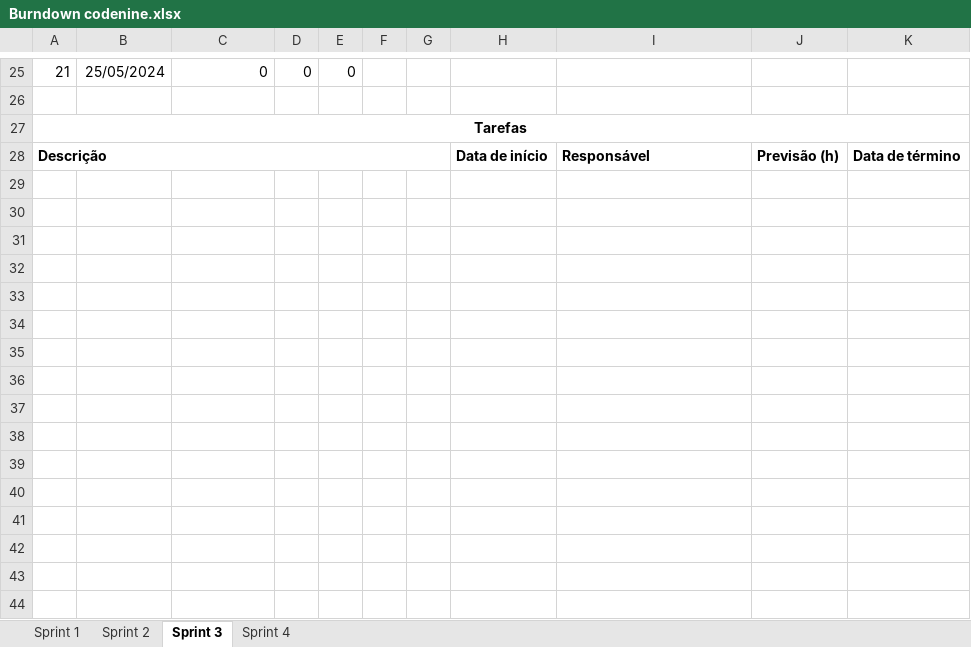
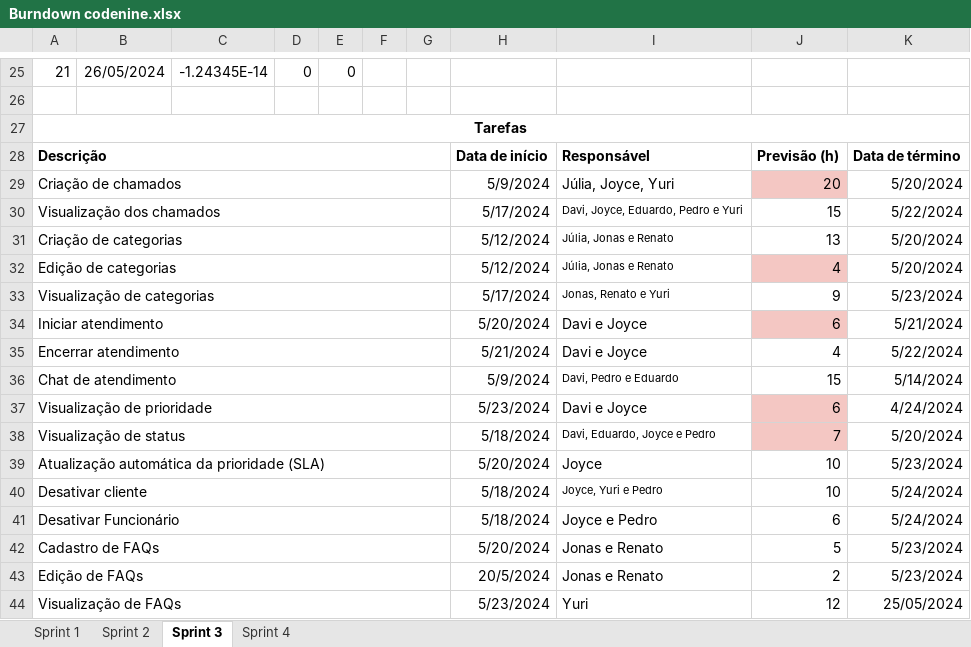
Before and after one commit to Code-Nine-FTC/API-2024.1, an Excel workbook: Docs/docs_tecnicos/Burndown codenine.xlsx, sheet Sprint 3, drawn as a sheet; only a part is shown, gaps mark what is left out; values as stored, in another font and other column widths than the file's, no borders; charts and pictures and conditional formats not drawn; the diff covers the shown part only; the diff names each change by its address in the sheet, - before the commit and + after, or states it on an @@ line.

Commit message:
Docs: [Documentação] Readme atualizado
Readme da Sprint 3 atualizado

```diff
--- a/Docs/docs_tecnicos/Burndown codenine.xlsx (sheet Sprint 3)
+++ b/Docs/docs_tecnicos/Burndown codenine.xlsx (sheet Sprint 3)
-B25: 25/05/2024
+B25: 26/05/2024
-C25: 0
+C25: -1.24345E-14
+row 29: Criação de chamados |  |  |  |  |  |  | 5/9/2024 | Júlia, Joyce, Yuri | 20 | 5/20/2024
+row 30: Visualização dos chamados |  |  |  |  |  |  | 5/17/2024 | Davi, Joyce, Eduardo, Pedro e Yuri | 15 | 5/22/2024
+row 31: Criação de categorias |  |  |  |  |  |  | 5/12/2024 | Júlia, Jonas e Renato | 13 | 5/20/2024
+row 32: Edição de categorias |  |  |  |  |  |  | 5/12/2024 | Júlia, Jonas e Renato | 4 | 5/20/2024
+row 33: Visualização de categorias |  |  |  |  |  |  | 5/17/2024 | Jonas, Renato e Yuri | 9 | 5/23/2024
+row 34: Iniciar atendimento |  |  |  |  |  |  | 5/20/2024 | Davi e Joyce | 6 | 5/21/2024
+row 35: Encerrar atendimento |  |  |  |  |  |  | 5/21/2024 | Davi e Joyce | 4 | 5/22/2024
+row 36: Chat de atendimento |  |  |  |  |  |  | 5/9/2024 | Davi, Pedro e Eduardo | 15 | 5/14/2024
+row 37: Visualização de prioridade |  |  |  |  |  |  | 5/23/2024 | Davi e Joyce | 6 | 4/24/2024
+row 38: Visualização de status |  |  |  |  |  |  | 5/18/2024 | Davi, Eduardo, Joyce e Pedro | 7 | 5/20/2024
+row 39: Atualização automática da prioridade (SLA) |  |  |  |  |  |  | 5/20/2024 | Joyce | 10 | 5/23/2024
+row 40: Desativar cliente |  |  |  |  |  |  | 5/18/2024 | Joyce, Yuri e Pedro | 10 | 5/24/2024
+row 41: Desativar Funcionário |  |  |  |  |  |  | 5/18/2024 | Joyce e Pedro | 6 | 5/24/2024
+row 42: Cadastro de FAQs |  |  |  |  |  |  | 5/20/2024 | Jonas e Renato | 5 | 5/23/2024
+row 43: Edição de FAQs |  |  |  |  |  |  | 20/5/2024 | Jonas e Renato | 2 | 5/23/2024
+row 44: Visualização de FAQs |  |  |  |  |  |  | 5/23/2024 | Yuri | 12 | 25/05/2024
```
Also changed, not shown: 7 added rows, 7 removed rows, 28 edited cells and row numbers in column A elsewhere in this sheet, sheet Sprint 1, sheet Sprint 4, sheet Sprint 2, formulas that keep their value, charts or pictures, 5 other files.
